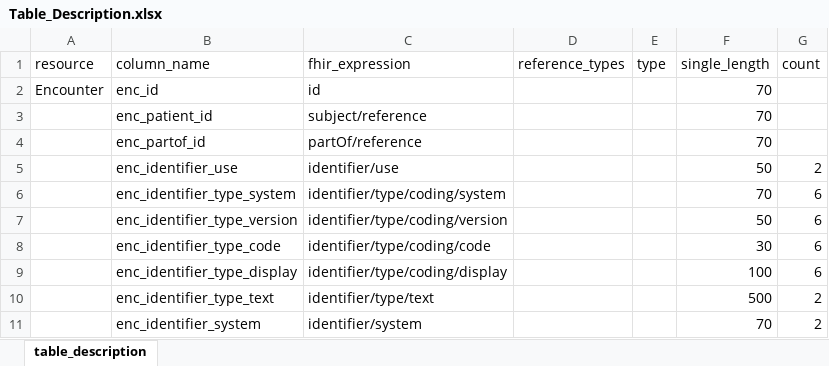
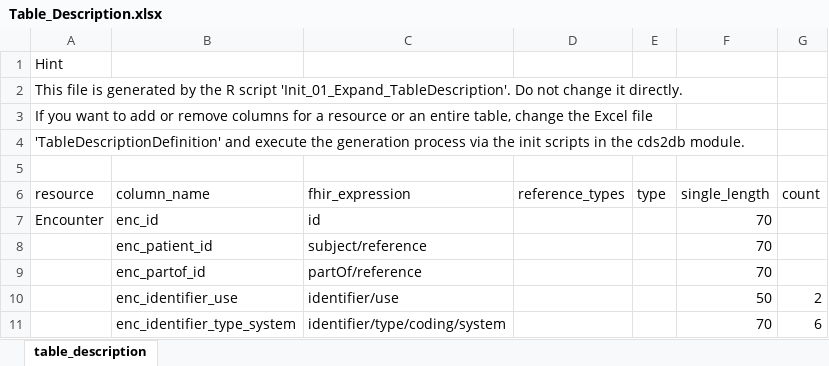
Before and after one commit to medizininformatik-initiative/INTERPOLAR, an Excel workbook: R-cds2db/cds2db/inst/extdata/Table_Description.xlsx, sheet table_description, drawn as a sheet; only a part is shown; the shorter side is filled out with more unchanged rows; values as stored, in another font and other column widths than the file's, no cell formats; the diff names each change by its address in the sheet, - before the commit and + after, or states it on an @@ line.

Commit message:
Add "This file is generated" header to TableDescription Excel file

```diff
--- a/R-cds2db/cds2db/inst/extdata/Table_Description.xlsx (sheet table_description)
+++ b/R-cds2db/cds2db/inst/extdata/Table_Description.xlsx (sheet table_description)
+row 1: Hint
+row 2: This file is generated by the R script 'Init_01_Expand_TableDescription'. Do not change it directly.
+row 3: If you want to add or remove columns for a resource or an entire table, change the Excel file
+row 4: 'TableDescriptionDefinition' and execute the generation process via the init scripts in the cds2db module.
+row 5: (empty)
```
Also changed, not shown: cell formats, 4 other files.
